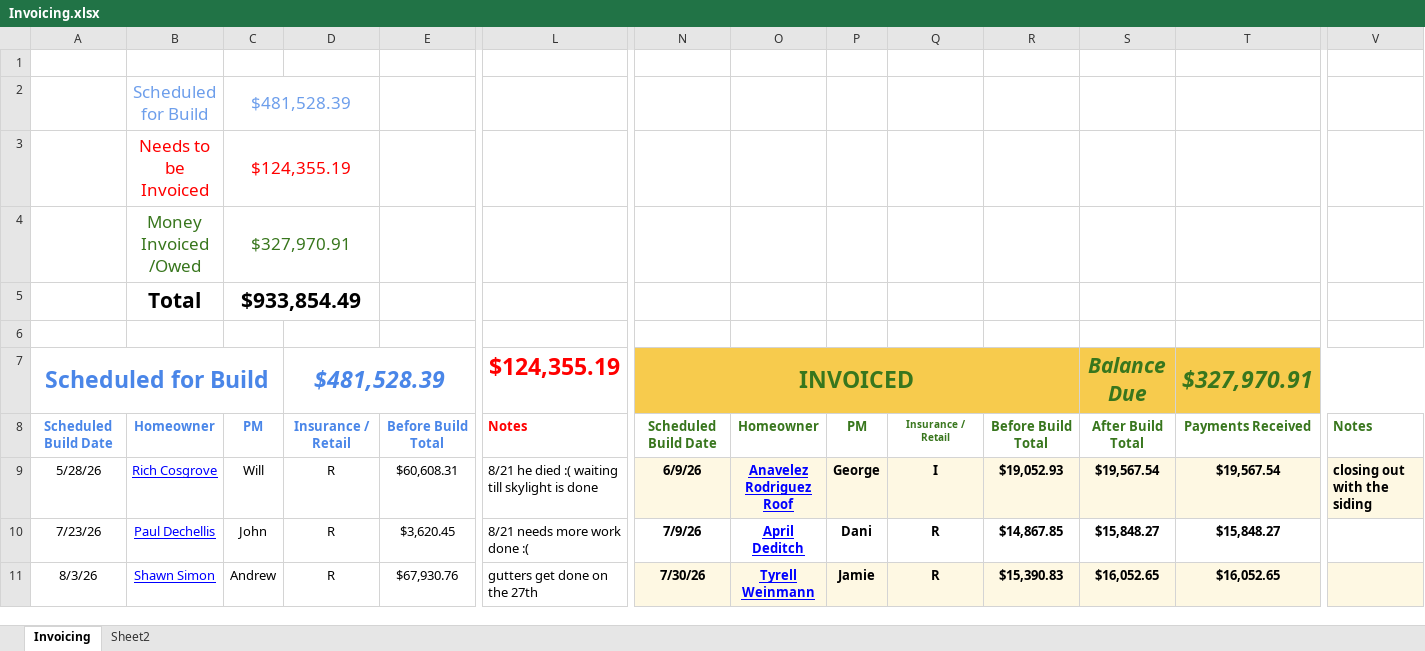
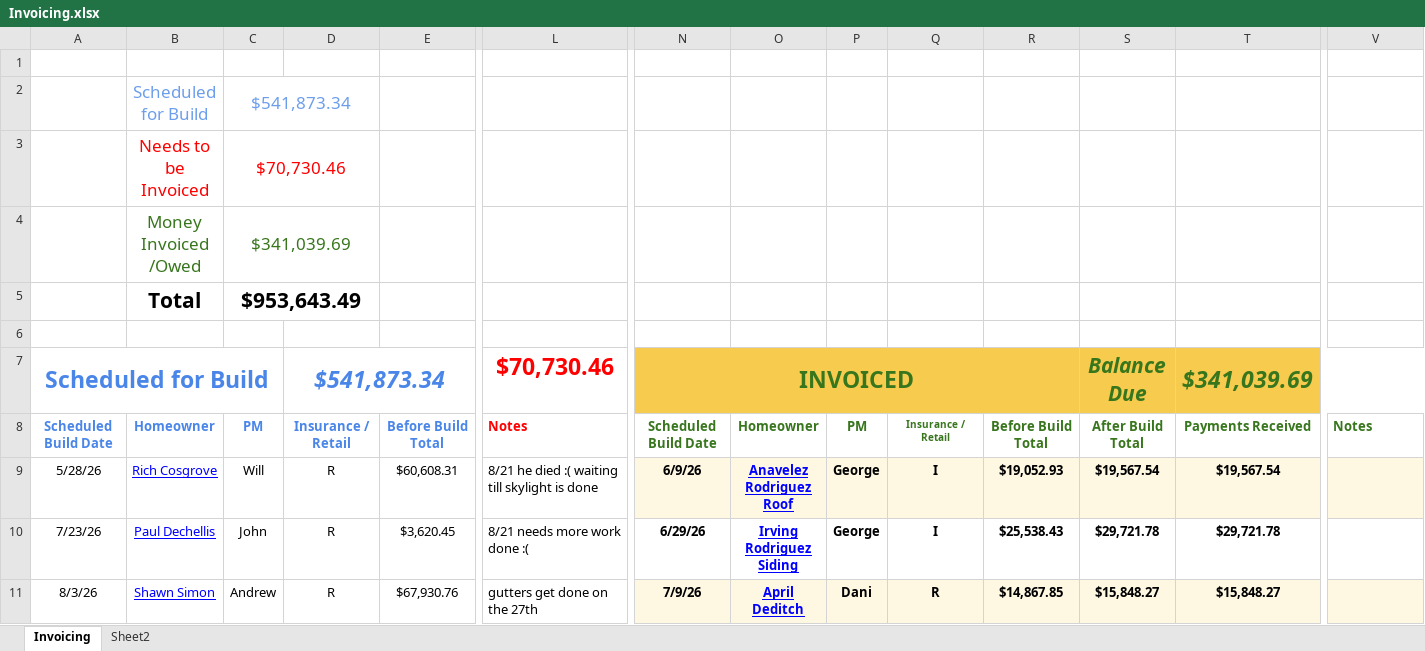
Before and after one commit to exteriorsplus/project-forecast-calculator, an Excel workbook: public/Invoicing.xlsx, sheet Invoicing, drawn as a sheet; only a part is shown, gaps mark what is left out; values as stored, in another font and other column widths than the file's, no borders; charts and pictures not drawn; the diff covers the shown part only; the diff names each change by its address in the sheet, - before the commit and + after, or states it on an @@ line.

```diff
--- a/public/Invoicing.xlsx (sheet Invoicing)
+++ b/public/Invoicing.xlsx (sheet Invoicing)
-C2: $481,528.39
+C2: $541,873.34
-C3: $124,355.19
+C3: $70,730.46
-C4: $327,970.91
+C4: $341,039.69
-C5: $933,854.49
+C5: $953,643.49
-D7: $481,528.39
+D7: $541,873.34
-L7: $124,355.19
+L7: $70,730.46
-T7: $327,970.91
+T7: $341,039.69
-V9: closing out with the siding
+V9: (empty)
-N10: 7/9/26
+N10: 6/29/26
-O10: April Deditch
+O10: Irving Rodriguez Siding
-P10: Dani
+P10: George
-Q10: R
+Q10: I
-R10: $14,867.85
+R10: $25,538.43
-S10: $15,848.27
+S10: $29,721.78
-T10: $15,848.27
+T10: $29,721.78
-N11: 7/30/26
+N11: 7/9/26
-O11: Tyrell Weinmann
+O11: April Deditch
-P11: Jamie
+P11: Dani
-R11: $15,390.83
+R11: $14,867.85
-S11: $16,052.65
+S11: $15,848.27
-T11: $16,052.65
+T11: $15,848.27
```
Also changed, not shown: 15 added rows, 11 removed rows, 1 moved row, 130 edited cells and cell formats elsewhere in this sheet, formulas that keep their value, public/pm-contract-data.xlsx, public/sales.xlsx.
